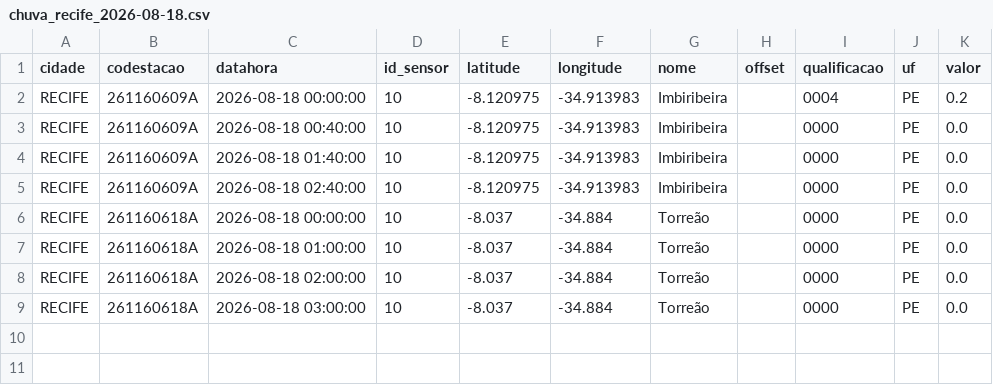
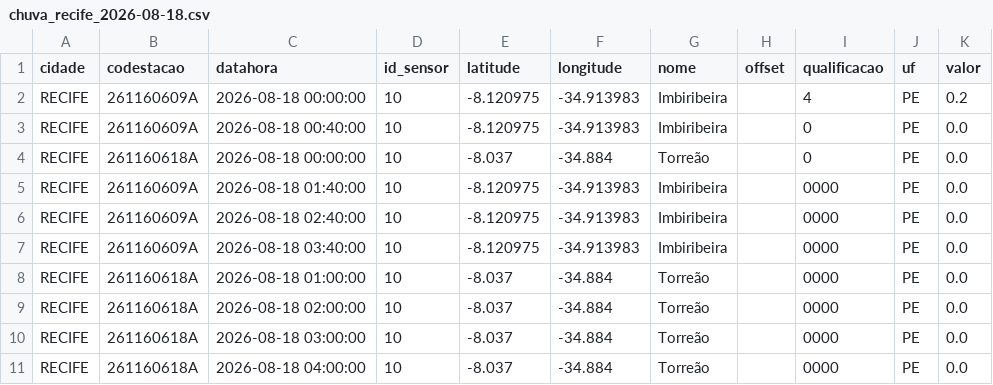
Before and after one commit to RafaellaB/risco-hoje, a CSV file: chuva_recife_2026-08-18.csv, drawn as a sheet.

```diff
--- a/chuva_recife_2026-08-18.csv
+++ b/chuva_recife_2026-08-18.csv
@@ -1,7 +1,8 @@
 cidade,codestacao,datahora,id_sensor,latitude,longitude,nome,offset,qualificacao,uf,valor
-RECIFE,261160609A,2026-08-18 00:00:00,10,-8.120975,-34.913983,Imbiribeira,,0004,PE,0.2
-RECIFE,261160609A,2026-08-18 00:40:00,10,-8.120975,-34.913983,Imbiribeira,,0000,PE,0.0
+RECIFE,261160609A,2026-08-18 00:00:00,10,-8.120975,-34.913983,Imbiribeira,,4,PE,0.2
+RECIFE,261160609A,2026-08-18 00:40:00,10,-8.120975,-34.913983,Imbiribeira,,0,PE,0.0
+RECIFE,261160618A,2026-08-18 00:00:00,10,-8.037,-34.884,Torreão,,0,PE,0.0
 RECIFE,261160609A,2026-08-18 01:40:00,10,-8.120975,-34.913983,Imbiribeira,,0000,PE,0.0
 RECIFE,261160609A,2026-08-18 02:40:00,10,-8.120975,-34.913983,Imbiribeira,,0000,PE,0.0
-RECIFE,261160618A,2026-08-18 00:00:00,10,-8.037,-34.884,Torreão,,0000,PE,0.0
+RECIFE,261160609A,2026-08-18 03:40:00,10,-8.120975,-34.913983,Imbiribeira,,0000,PE,0.0
 RECIFE,261160618A,2026-08-18 01:00:00,10,-8.037,-34.884,Torreão,,0000,PE,0.0
@@ -9 +10,2 @@ RECIFE,261160618A,2026-08-18 02:00:00,10,-8.037,-34.884,Torreão,,0000,PE,0.0
 RECIFE,261160618A,2026-08-18 03:00:00,10,-8.037,-34.884,Torreão,,0000,PE,0.0
+RECIFE,261160618A,2026-08-18 04:00:00,10,-8.037,-34.884,Torreão,,0000,PE,0.0
```
